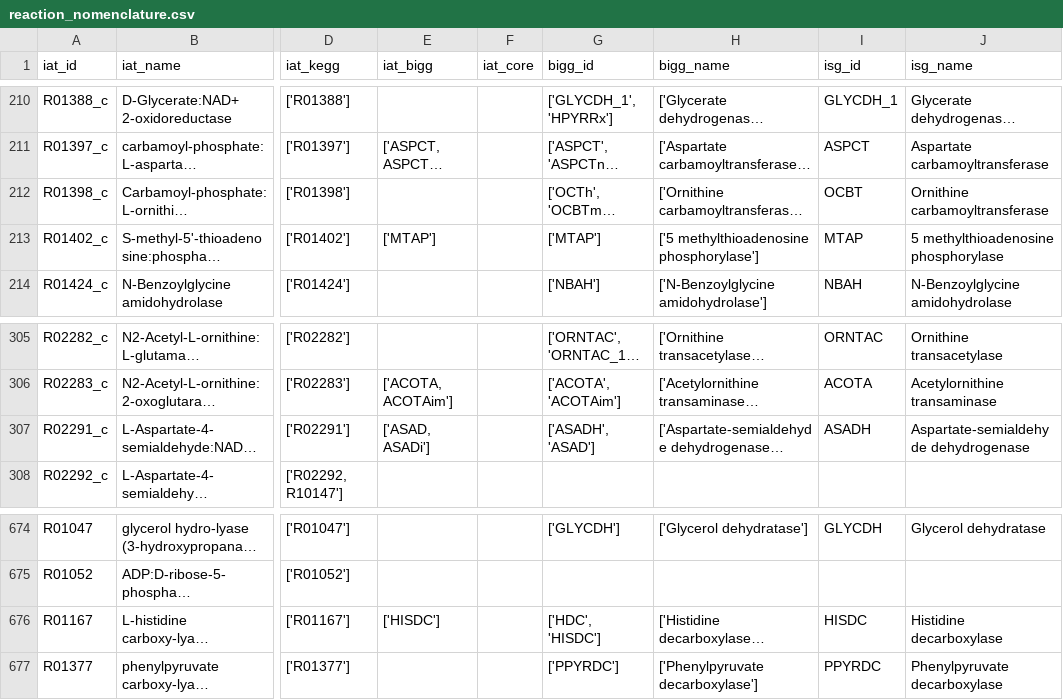
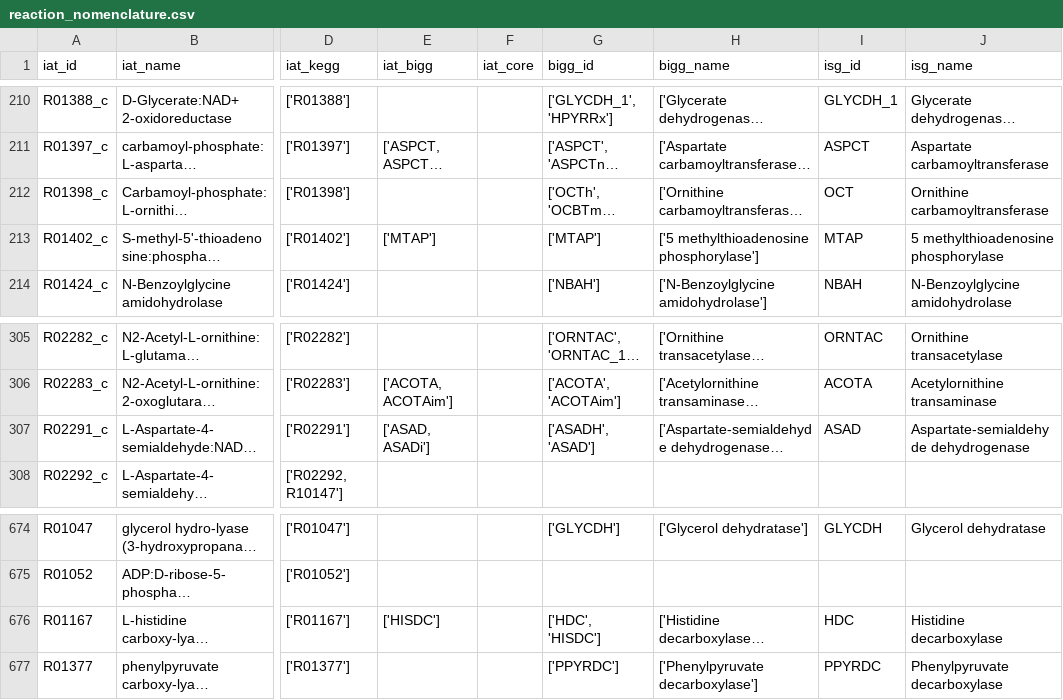
Before and after one commit to TrinhLab/ctherm-gem, a CSV file: iSG/reaction_nomenclature.csv, drawn as a sheet; only a part is shown, gaps mark what is left out; long unchanged cells end in …; the diff covers the shown part only; the diff names each change by its address in the sheet, - before the commit and + after, or states it on an @@ line.

```diff
--- a/iSG/reaction_nomenclature.csv
+++ b/iSG/reaction_nomenclature.csv
-I212 (isg_id): OCBT
+I212 (isg_id): OCT
-I307 (isg_id): ASADH
+I307 (isg_id): ASAD
-I676 (isg_id): HISDC
+I676 (isg_id): HDC
```
Also changed, not shown: 25 edited cells elsewhere in this file, 5 other files.
